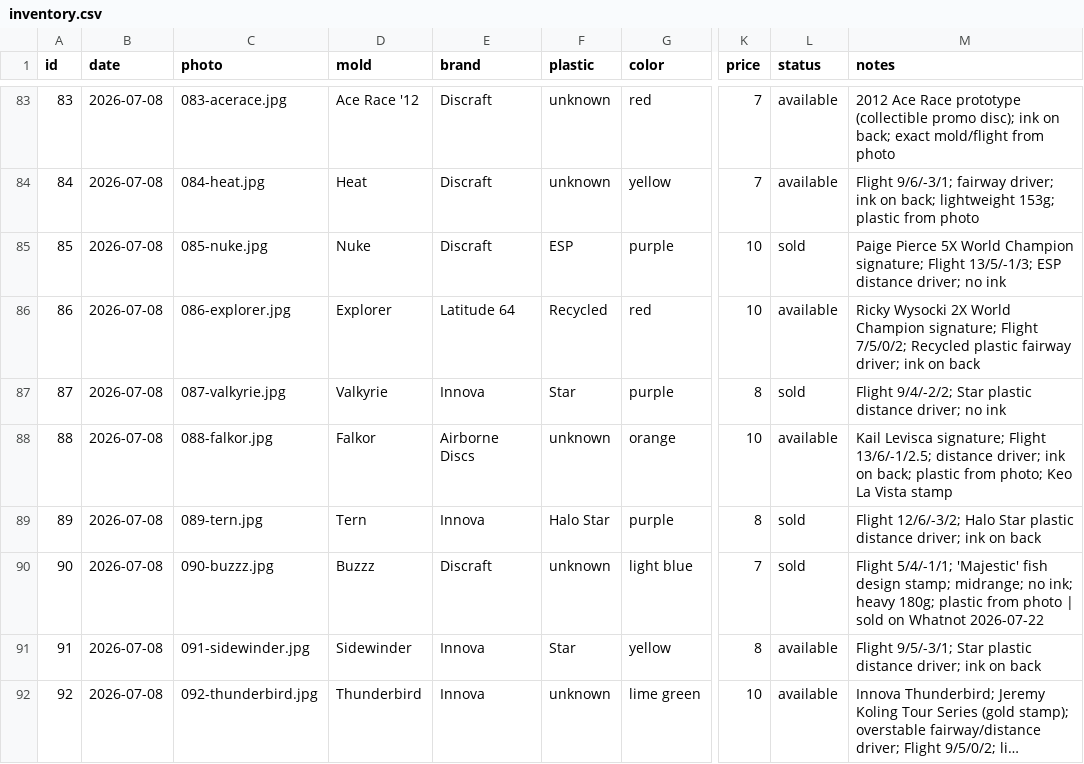
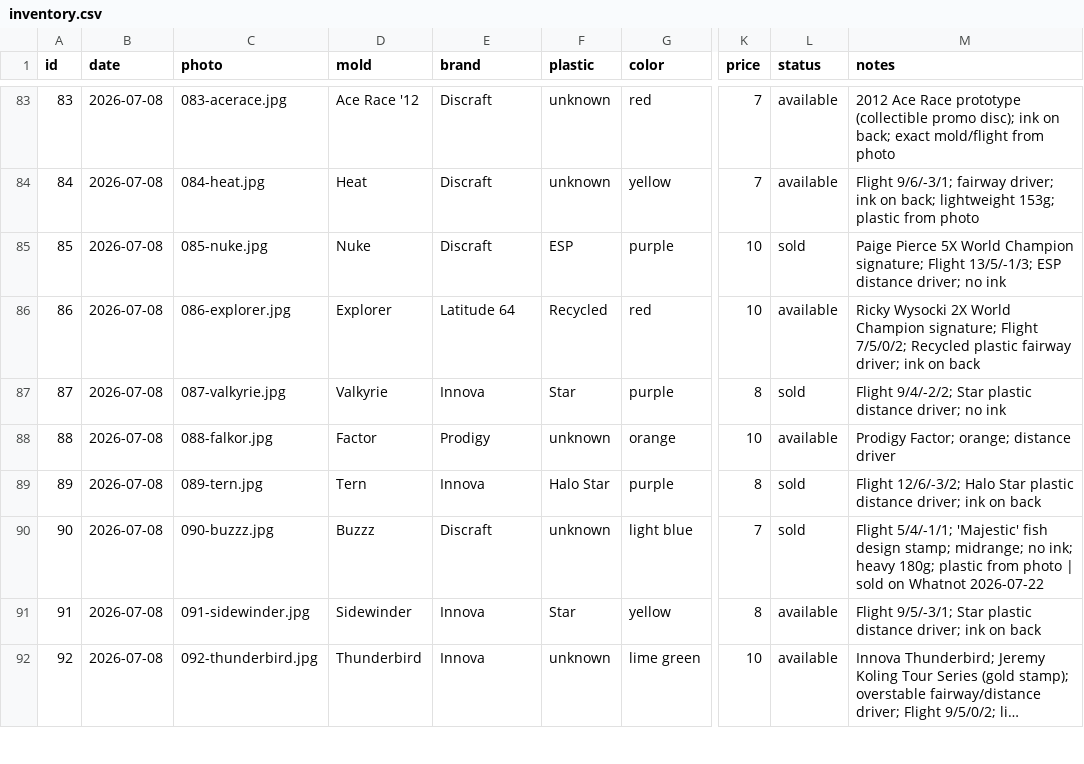
Before and after one commit to summitaiautomations-ui/juddy, a CSV file: disc-pics-data/inventory.csv, drawn as a sheet; only a part is shown, gaps mark what is left out; long unchanged cells end in …; the diff covers the shown part only; the diff names each change by its address in the sheet, - before the commit and + after, or states it on an @@ line.

```diff
--- a/disc-pics-data/inventory.csv
+++ b/disc-pics-data/inventory.csv
-D88 (mold): Falkor
+D88 (mold): Factor
-E88 (brand): Airborne Discs
+E88 (brand): Prodigy
-M88 (notes): Kail Levisca signature; Flight 13/6/-1/2.5; distance driver; ink on back; plastic from photo; Keo La Vista stamp
+M88 (notes): Prodigy Factor; orange; distance driver
```
Also changed, not shown: 9 edited cells elsewhere in this file, disc-pics-data/sheet.csv.
